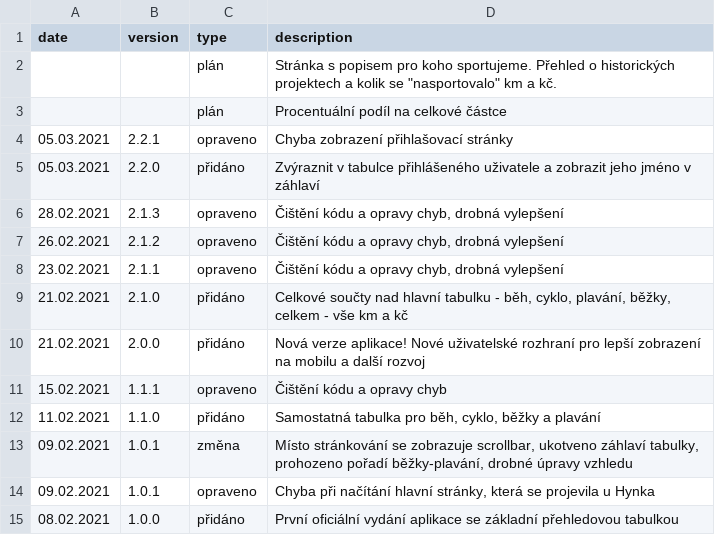
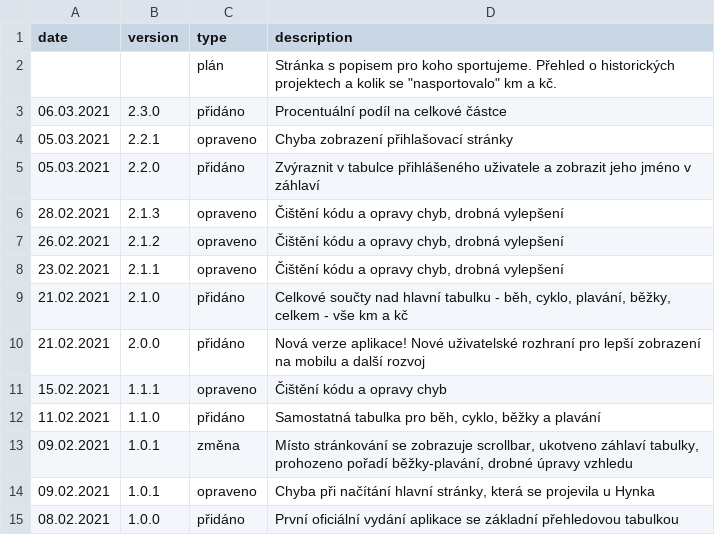
Before and after one commit to honzza/zpa-pomaha, a CSV file: server/version_history.csv, drawn as a sheet; removed rows and columns are numbered as before the commit, all else as after; the diff names each change by its address in the sheet, - before the commit and + after, or states it on an @@ line.

```diff
--- a/server/version_history.csv
+++ b/server/version_history.csv
-row 3:  |  | plán | Procentuální podíl na celkové částce
+row 3: 06.03.2021 | 2.3.0 | přidáno | Procentuální podíl na celkové částce
```
Also changed, not shown: 1 other file.
